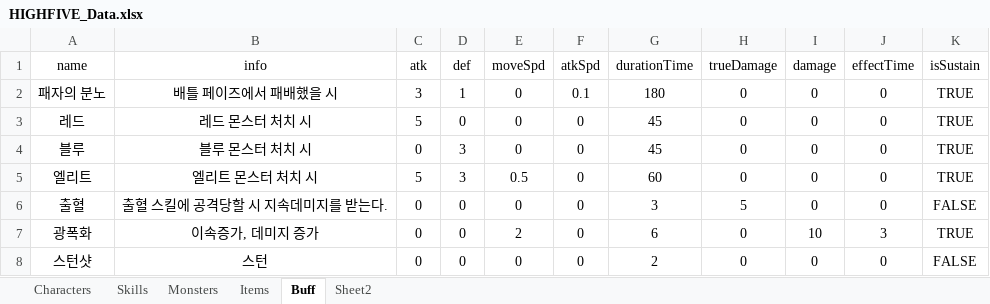
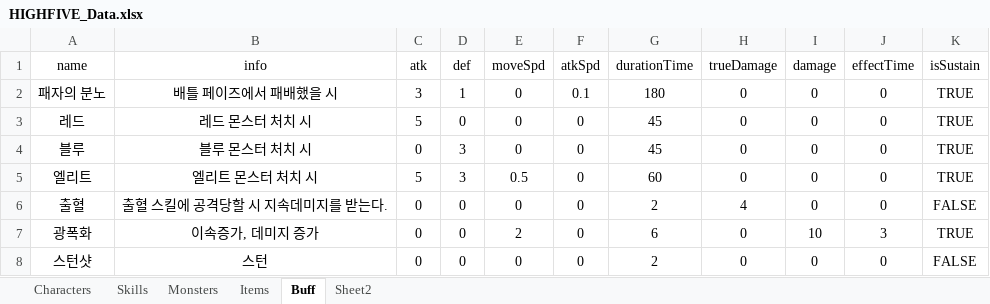
Before and after one commit to oteosuk/HIGHFIVE, an Excel workbook: HIGHFIVE/Assets/Resources/Data/HIGHFIVE_Data.xlsx, sheet Buff, drawn as a sheet; values as stored, in another font and other column widths than the file's, no borders; the diff names each change by its address in the sheet, - before the commit and + after, or states it on an @@ line.

Commit message:
Update HIGHFIVE_Data.xlsx

```diff
--- a/HIGHFIVE/Assets/Resources/Data/HIGHFIVE_Data.xlsx (sheet Buff)
+++ b/HIGHFIVE/Assets/Resources/Data/HIGHFIVE_Data.xlsx (sheet Buff)
-G6 (durationTime): 3
+G6 (durationTime): 2
-H6 (trueDamage): 5
+H6 (trueDamage): 4
```
